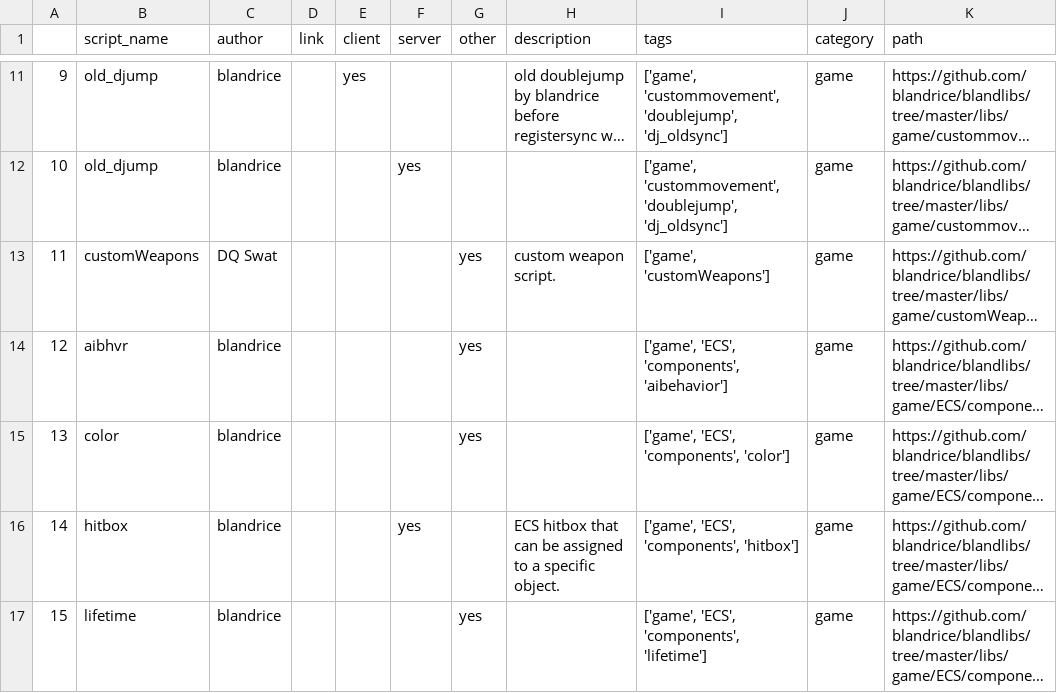
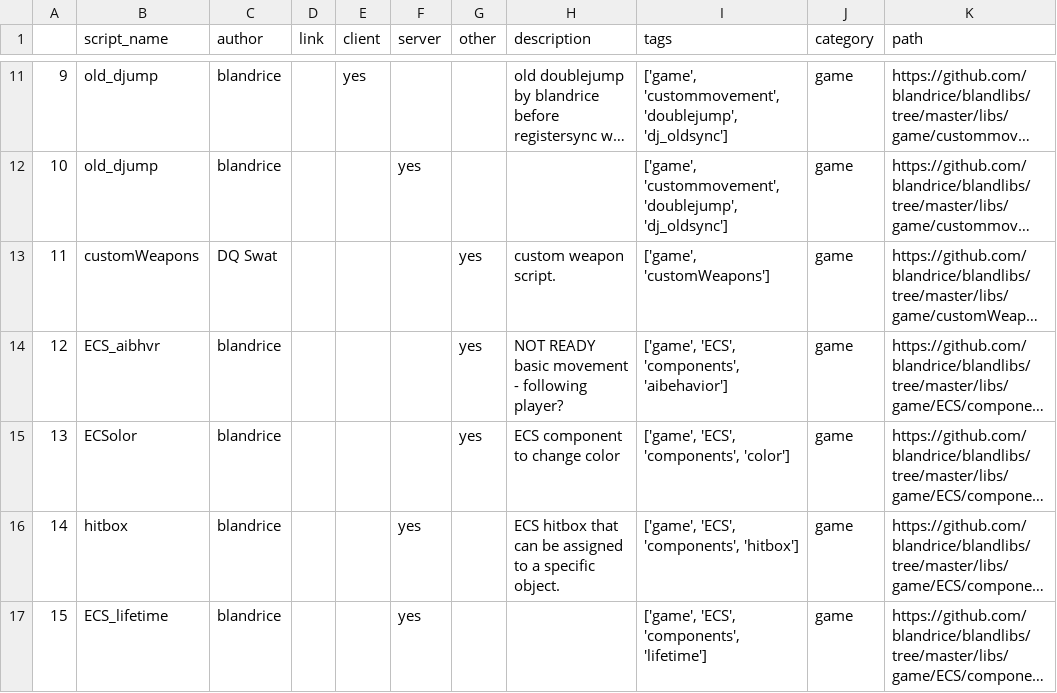
Before and after one commit to blandrice/blandlibs, a CSV file: docs/table.csv, drawn as a sheet; only a part is shown, gaps mark what is left out; long unchanged cells end in …; the diff covers the shown part only; the diff names each change by its address in the sheet, - before the commit and + after, or states it on an @@ line.

```diff
--- a/docs/table.csv
+++ b/docs/table.csv
-B14 (script_name): aibhvr
+B14 (script_name): ECS_aibhvr
-H14 (description): (empty)
+H14 (description): NOT READY basic movement - following player?
-B15 (script_name): color
+B15 (script_name): ECSolor
-H15 (description): (empty)
+H15 (description): ECS component to change color
-B17 (script_name): lifetime
+B17 (script_name): ECS_lifetime
-F17 (server): (empty)
+F17 (server): yes
-G17 (other): yes
+G17 (other): (empty)
```
Also changed, not shown: 1 removed row, 19 edited cells and row numbers in column A elsewhere in this file, 26 other files.
